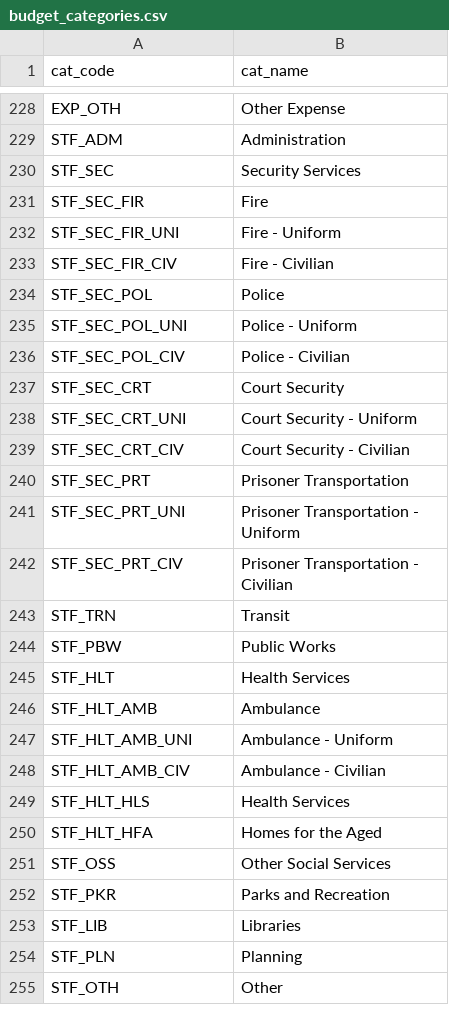
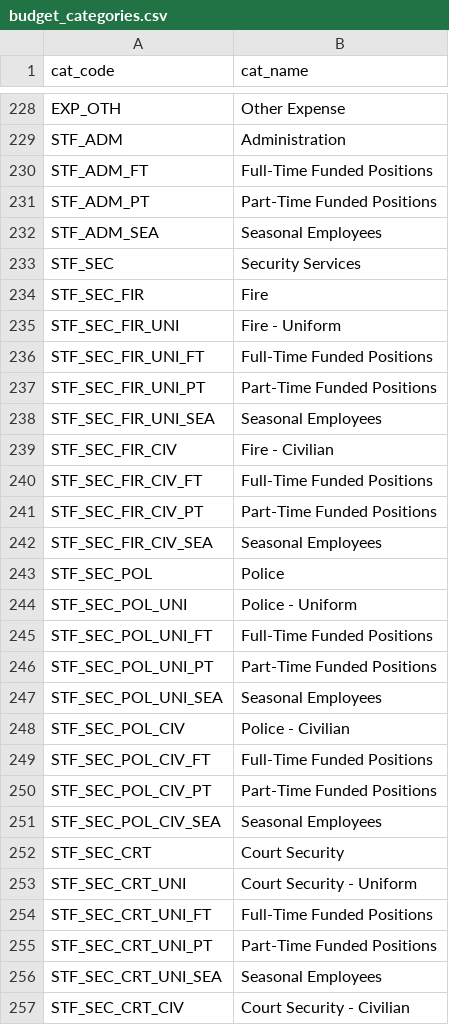
Before and after one commit to asterix135/Budgetpedia_data, a CSV file: FIR_DATA/budget_categories.csv, drawn as a sheet; only a part is shown, gaps mark what is left out; the shorter side is filled out with more unchanged rows; the diff covers the shown part only.

```diff
--- a/FIR_DATA/budget_categories.csv
+++ b/FIR_DATA/budget_categories.csv
@@ -229,2 +229,5 @@ EXP_OTH,Other Expense
 STF_ADM,Administration
+STF_ADM_FT,Full-Time Funded Positions
+STF_ADM_PT,Part-Time Funded Positions
+STF_ADM_SEA,Seasonal Employees
 STF_SEC,Security Services
@@ -232,8 +235,23 @@ STF_SEC_FIR,Fire
 STF_SEC_FIR_UNI,Fire - Uniform
+STF_SEC_FIR_UNI_FT,Full-Time Funded Positions
+STF_SEC_FIR_UNI_PT,Part-Time Funded Positions
+STF_SEC_FIR_UNI_SEA,Seasonal Employees
 STF_SEC_FIR_CIV,Fire - Civilian
+STF_SEC_FIR_CIV_FT,Full-Time Funded Positions
+STF_SEC_FIR_CIV_PT,Part-Time Funded Positions
+STF_SEC_FIR_CIV_SEA,Seasonal Employees
 STF_SEC_POL,Police
 STF_SEC_POL_UNI,Police - Uniform
+STF_SEC_POL_UNI_FT,Full-Time Funded Positions
+STF_SEC_POL_UNI_PT,Part-Time Funded Positions
+STF_SEC_POL_UNI_SEA,Seasonal Employees
 STF_SEC_POL_CIV,Police - Civilian
+STF_SEC_POL_CIV_FT,Full-Time Funded Positions
+STF_SEC_POL_CIV_PT,Part-Time Funded Positions
+STF_SEC_POL_CIV_SEA,Seasonal Employees
 STF_SEC_CRT,Court Security
 STF_SEC_CRT_UNI,Court Security - Uniform
+STF_SEC_CRT_UNI_FT,Full-Time Funded Positions
+STF_SEC_CRT_UNI_PT,Part-Time Funded Positions
+STF_SEC_CRT_UNI_SEA,Seasonal Employees
 STF_SEC_CRT_CIV,Court Security - Civilian
```
Also changed, not shown: 42 added rows and 1 removed row elsewhere in this file, FIR_DATA/budget_expense_links.csv, 1 other file.
